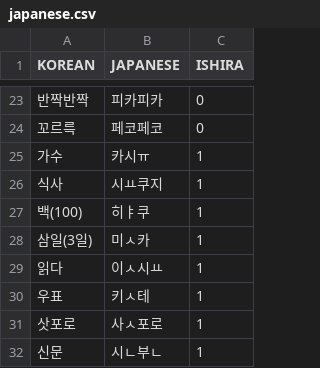
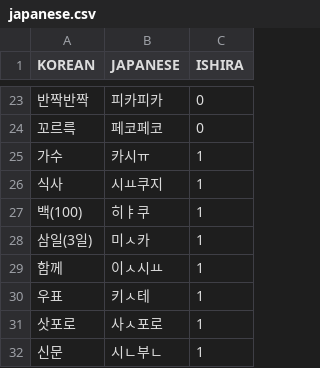
Before and after one commit to skyshim/2025-semicolon-english_1, a CSV file: japanese.csv, drawn as a sheet; only a part is shown, gaps mark what is left out.

Commit message:
단어 살짝짝

```diff
--- a/japanese.csv
+++ b/japanese.csv
@@ -28,3 +28,3 @@ KOREAN,JAPANESE,ISHIRA,
 삼일(3일), 미ㅅ카, 1,
-읽다, 이ㅅ시ㅛ, 1,
+함께, 이ㅅ시ㅛ, 1,
 우표, 키ㅅ테, 1,
```
